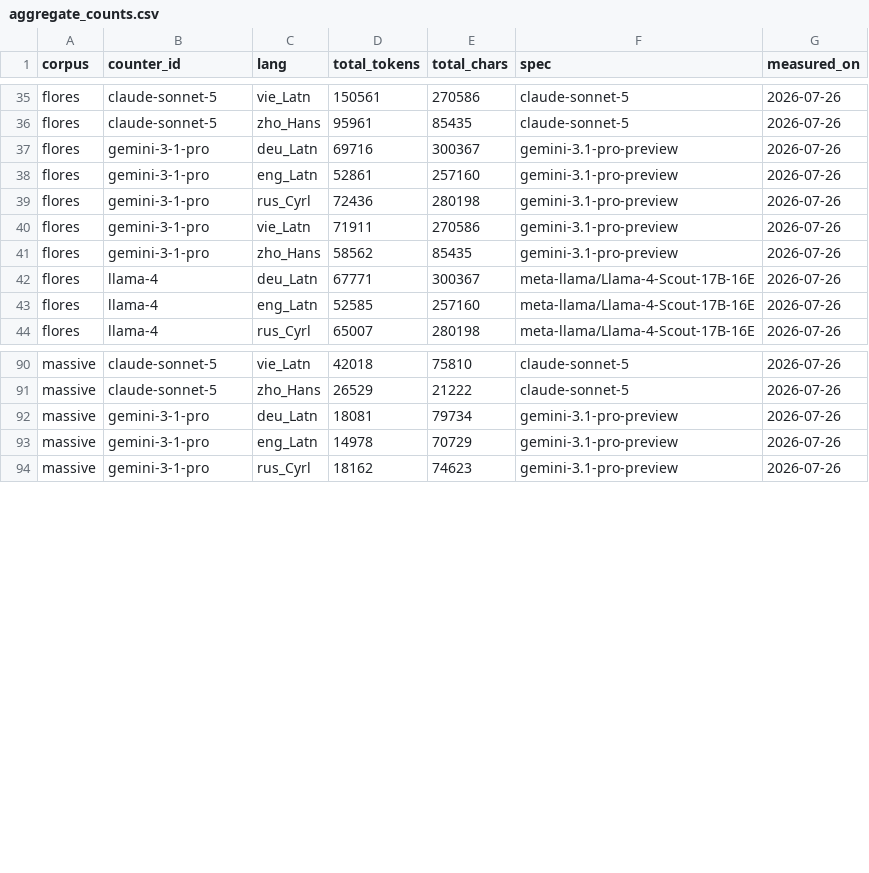
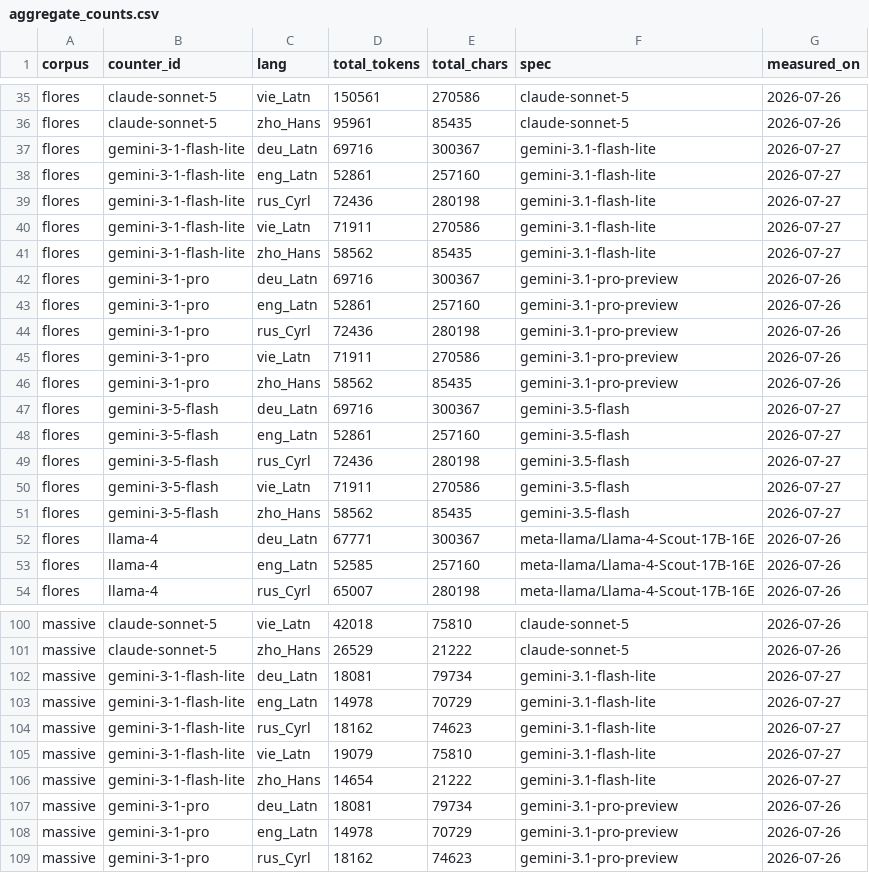
Before and after one commit to aeonic-asia/aeonic-llm-token-cost-by-language, a CSV file: eval/results/aggregate_counts.csv, drawn as a sheet; only a part is shown, gaps mark what is left out; the diff covers the shown part only.

```diff
--- a/eval/results/aggregate_counts.csv
+++ b/eval/results/aggregate_counts.csv
@@ -36,2 +36,7 @@ flores,claude-sonnet-5,vie_Latn,150561,270586,claude-sonnet-5,2026-07-26
 flores,claude-sonnet-5,zho_Hans,95961,85435,claude-sonnet-5,2026-07-26
+flores,gemini-3-1-flash-lite,deu_Latn,69716,300367,gemini-3.1-flash-lite,2026-07-27
+flores,gemini-3-1-flash-lite,eng_Latn,52861,257160,gemini-3.1-flash-lite,2026-07-27
+flores,gemini-3-1-flash-lite,rus_Cyrl,72436,280198,gemini-3.1-flash-lite,2026-07-27
+flores,gemini-3-1-flash-lite,vie_Latn,71911,270586,gemini-3.1-flash-lite,2026-07-27
+flores,gemini-3-1-flash-lite,zho_Hans,58562,85435,gemini-3.1-flash-lite,2026-07-27
 flores,gemini-3-1-pro,deu_Latn,69716,300367,gemini-3.1-pro-preview,2026-07-26
@@ -41,2 +46,7 @@ flores,gemini-3-1-pro,vie_Latn,71911,270586,gemini-3.1-pro-preview,2026-07-26
 flores,gemini-3-1-pro,zho_Hans,58562,85435,gemini-3.1-pro-preview,2026-07-26
+flores,gemini-3-5-flash,deu_Latn,69716,300367,gemini-3.5-flash,2026-07-27
+flores,gemini-3-5-flash,eng_Latn,52861,257160,gemini-3.5-flash,2026-07-27
+flores,gemini-3-5-flash,rus_Cyrl,72436,280198,gemini-3.5-flash,2026-07-27
+flores,gemini-3-5-flash,vie_Latn,71911,270586,gemini-3.5-flash,2026-07-27
+flores,gemini-3-5-flash,zho_Hans,58562,85435,gemini-3.5-flash,2026-07-27
 flores,llama-4,deu_Latn,67771,300367,meta-llama/Llama-4-Scout-17B-16E,2026-07-26
@@ -91,2 +101,7 @@ massive,claude-sonnet-5,vie_Latn,42018,75810,claude-sonnet-5,2026-07-26
 massive,claude-sonnet-5,zho_Hans,26529,21222,claude-sonnet-5,2026-07-26
+massive,gemini-3-1-flash-lite,deu_Latn,18081,79734,gemini-3.1-flash-lite,2026-07-27
+massive,gemini-3-1-flash-lite,eng_Latn,14978,70729,gemini-3.1-flash-lite,2026-07-27
+massive,gemini-3-1-flash-lite,rus_Cyrl,18162,74623,gemini-3.1-flash-lite,2026-07-27
+massive,gemini-3-1-flash-lite,vie_Latn,19079,75810,gemini-3.1-flash-lite,2026-07-27
+massive,gemini-3-1-flash-lite,zho_Hans,14654,21222,gemini-3.1-flash-lite,2026-07-27
 massive,gemini-3-1-pro,deu_Latn,18081,79734,gemini-3.1-pro-preview,2026-07-26
```
Also changed, not shown: 5 added rows elsewhere in this file, eval/results/cost_by_language.csv, eval/results/premium_by_language.csv, 21 other files.
